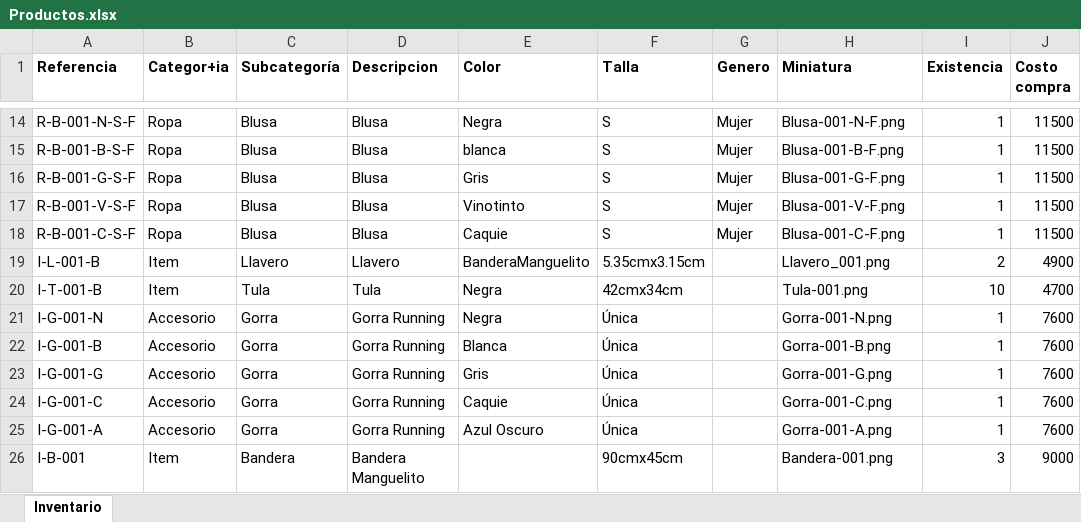
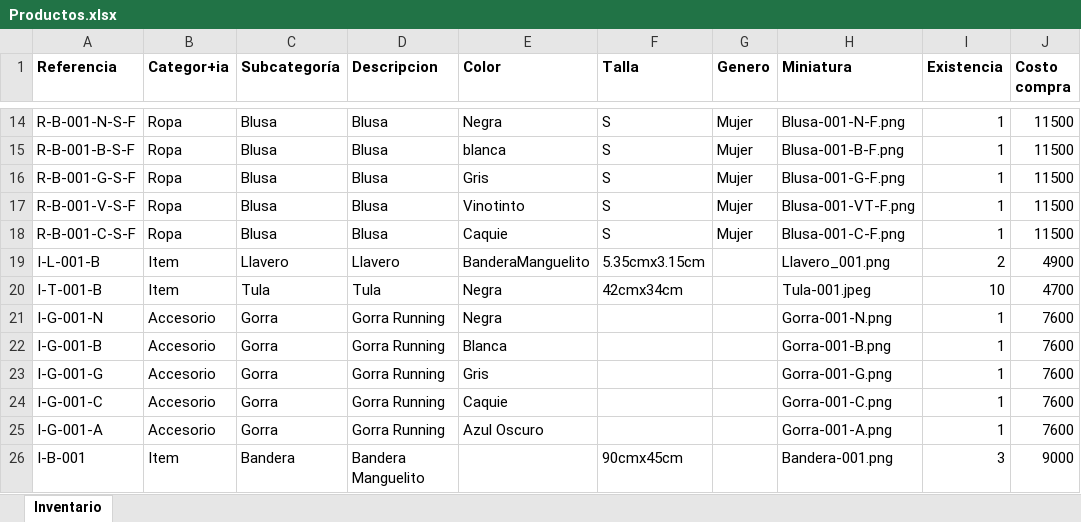
Before and after one commit to manguelitoofficialstore/Cat-logo, an Excel workbook: Productos.xlsx, sheet Inventario, drawn as a sheet; only a part is shown, gaps mark what is left out; values as stored, in another font and other column widths than the file's, no borders; the diff names each change by its address in the sheet, - before the commit and + after, or states it on an @@ line.

Commit message:
Add files via upload

```diff
--- a/Productos.xlsx (sheet Inventario)
+++ b/Productos.xlsx (sheet Inventario)
-H17 (Miniatura): Blusa-001-V-F.png
+H17 (Miniatura): Blusa-001-VT-F.png
-H20 (Miniatura): Tula-001.png
+H20 (Miniatura): Tula-001.jpeg
-F21:F25 (Talla): Única
+F21:F25 (Talla): (empty)
```
